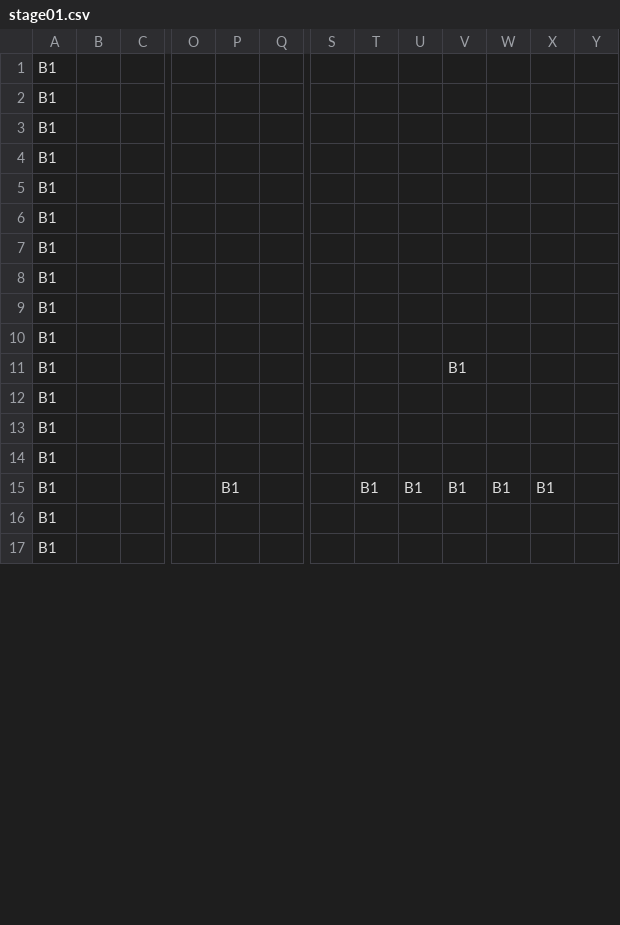
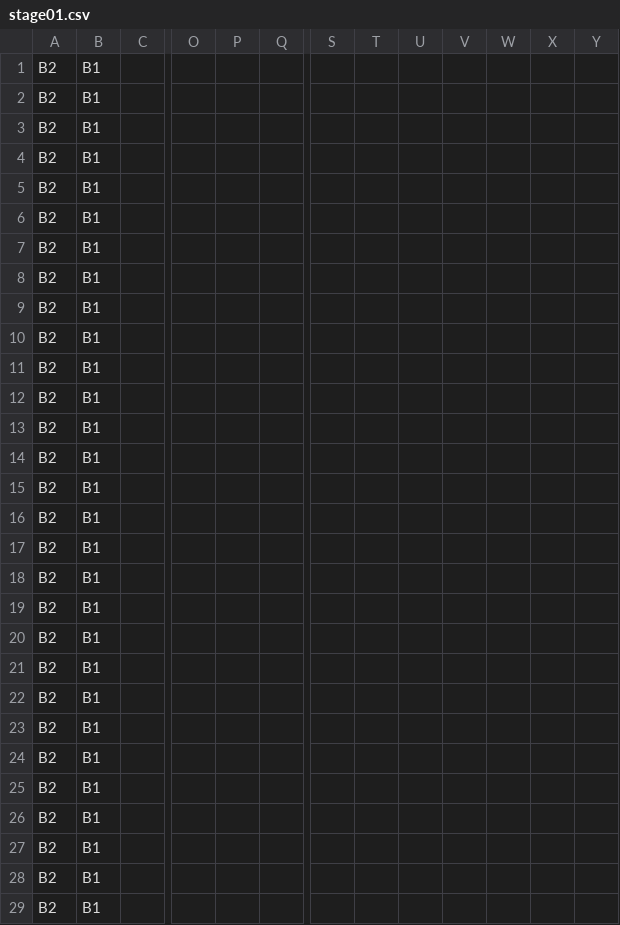
Before and after one commit to nakajimayuuto/CG2_DirectX, a CSV file: Project/Resource/map/stage01.csv, drawn as a sheet; only a part is shown, gaps mark what is left out; removed rows and columns are numbered as before the commit, all else as after; rows hold the shown columns only; the diff covers the shown part only; the diff names each change by its address in the sheet, - before the commit and + after, or states it on an @@ line.

```diff
--- a/Project/Resource/map/stage01.csv
+++ b/Project/Resource/map/stage01.csv
+column A, rows 1-13: all B2; rows 27-29: all B2
-column B, empty
-row 11: B1 |  |  |  |  |  |  |  |  | B1
+row 14: B2 | B1
+row 15: B2 | B1
+row 16: B2 | B1
+row 17: B2 | B1
+row 18: B2 | B1
+row 19: B2 | B1
+row 20: B2 | B1
+row 21: B2 | B1
+row 22: B2 | B1
+row 23: B2 | B1
+row 24: B2 | B1
+row 25: B2 | B1
+row 26: B2 | B1
-P27: B1
+P27: (empty)
-T27: B1
+T27: (empty)
-U27: B1
+U27: (empty)
-V27: B1
+V27: (empty)
-W27: B1
+W27: (empty)
-X27: B1
+X27: (empty)
```
Also changed, not shown: 48 edited cells elsewhere in this file, 10 other files.
